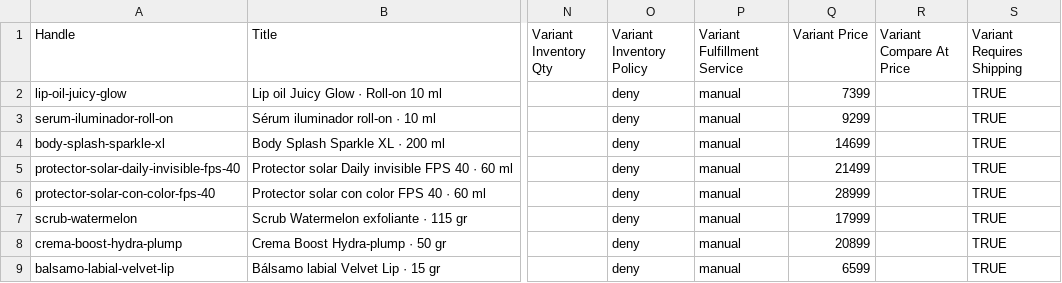
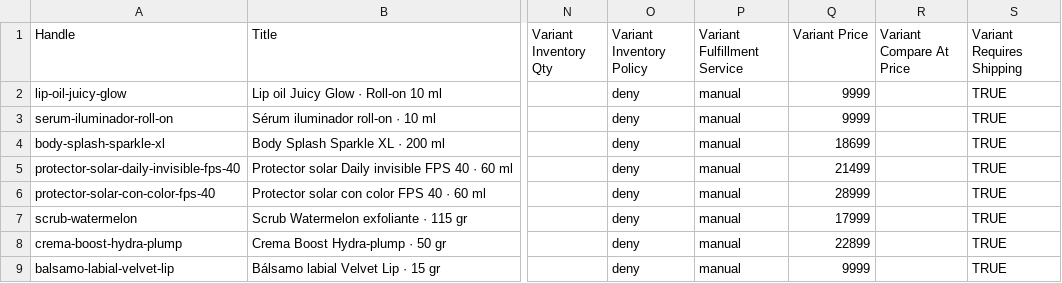
Before and after one commit to yscrwfz25n-eng/claude, a CSV file: aurum/Aurum_productos_shopify.csv, drawn as a sheet; only a part is shown, gaps mark what is left out; the diff covers the shown part only; the diff names each change by its address in the sheet, - before the commit and + after, or states it on an @@ line.

```diff
--- a/aurum/Aurum_productos_shopify.csv
+++ b/aurum/Aurum_productos_shopify.csv
-Q2 (Variant Price): 7399
+Q2 (Variant Price): 9999
-Q3 (Variant Price): 9299
+Q3 (Variant Price): 9999
-Q4 (Variant Price): 14699
+Q4 (Variant Price): 18699
-Q8 (Variant Price): 20899
+Q8 (Variant Price): 22899
-Q9 (Variant Price): 6599
+Q9 (Variant Price): 9999
```
Also changed, not shown: 15 edited cells elsewhere in this file, 1 other file.
